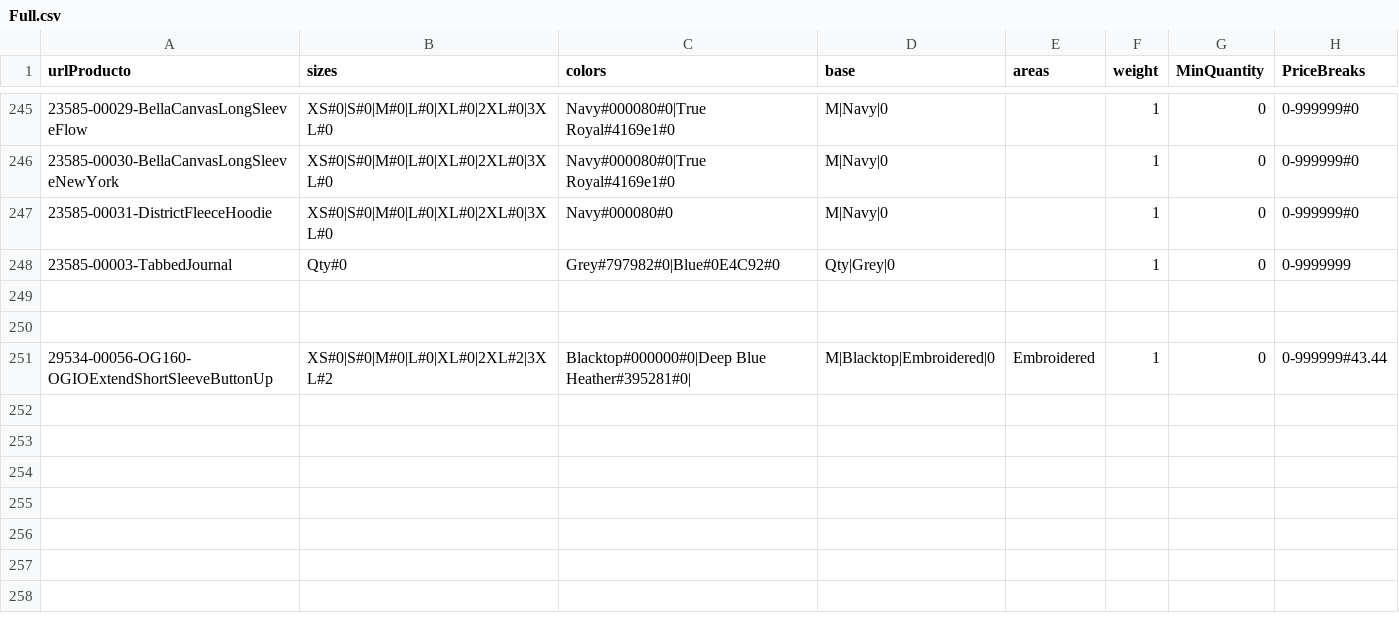
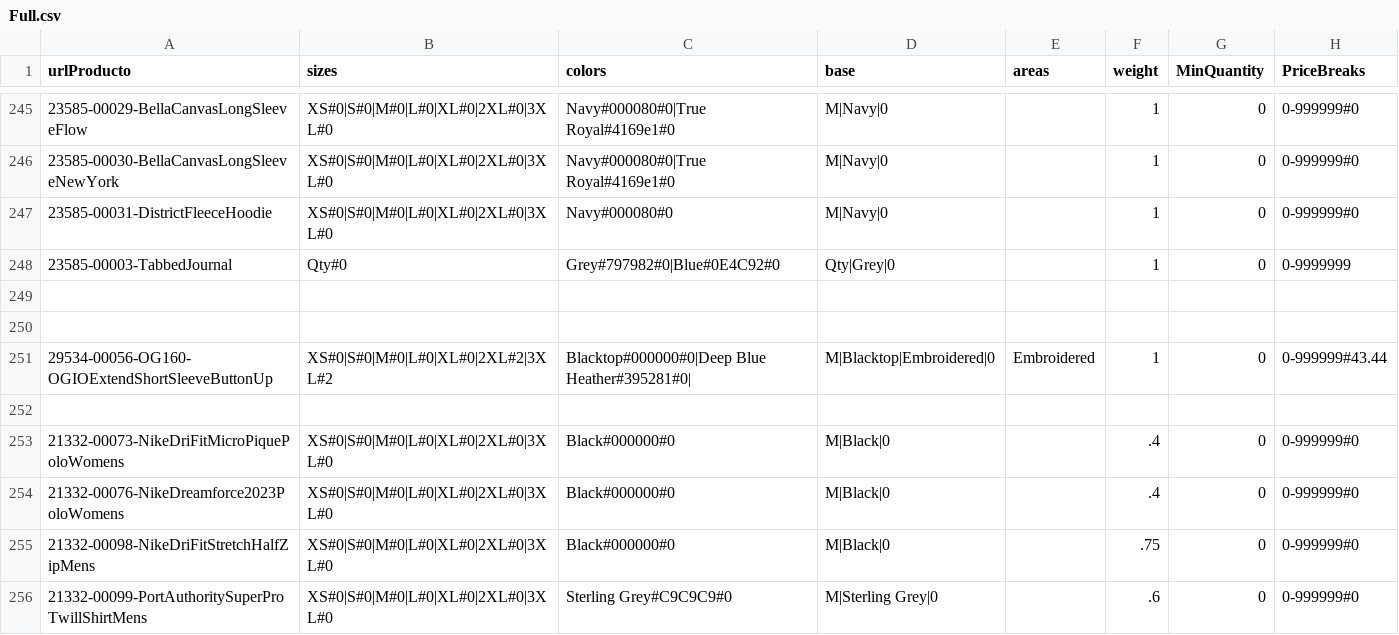
Before and after one commit to rob-dickson/All_Sites_Changes1.1, a CSV file: ApparelAPI/Full.csv, drawn as a sheet; only a part is shown, gaps mark what is left out; the diff names each change by its address in the sheet, - before the commit and + after, or states it on an @@ line.

```diff
--- a/ApparelAPI/Full.csv
+++ b/ApparelAPI/Full.csv
+row 252: (empty)
+row 253: 21332-00073-NikeDriFitMicroPiquePoloWomens | XS#0|S#0|M#0|L#0|XL#0|2XL#0|3XL#0 | Black#000000#0 | M|Black|0 |  | .4 | 0 | 0-999999#0
+row 254: 21332-00076-NikeDreamforce2023PoloWomens | XS#0|S#0|M#0|L#0|XL#0|2XL#0|3XL#0 | Black#000000#0 | M|Black|0 |  | .4 | 0 | 0-999999#0
+row 255: 21332-00098-NikeDriFitStretchHalfZipMens | XS#0|S#0|M#0|L#0|XL#0|2XL#0|3XL#0 | Black#000000#0 | M|Black|0 |  | .75 | 0 | 0-999999#0
+row 256: 21332-00099-PortAuthoritySuperProTwillShirtMens | XS#0|S#0|M#0|L#0|XL#0|2XL#0|3XL#0 | Sterling Grey#C9C9C9#0 | M|Sterling Grey|0 |  | .6 | 0 | 0-999999#0
```
Also changed, not shown: 1 other file.
